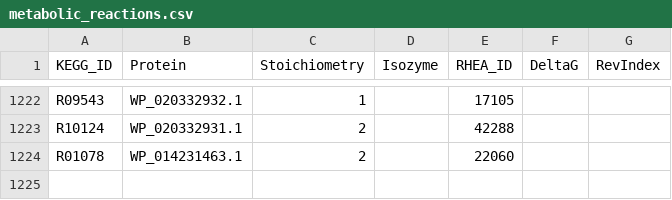
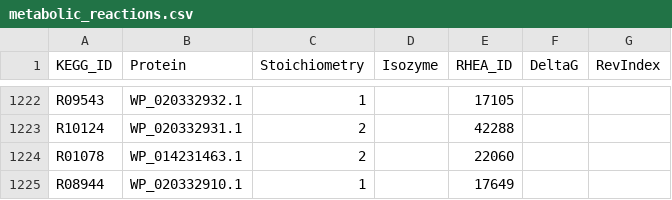
Before and after one commit to stelmo/VibrioNatriegens, a CSV file: data/model/metabolic_reactions.csv, drawn as a sheet; only a part is shown, gaps mark what is left out.

```diff
--- a/data/model/metabolic_reactions.csv
+++ b/data/model/metabolic_reactions.csv
@@ -1224 +1224,2 @@ R10124,WP_020332931.1,2,,42288,,
 R01078,WP_014231463.1,2,,22060,,
+R08944,WP_020332910.1,1,,17649,,
```
Also changed, not shown: data/model/exchange_metabolites.csv, 3 other files.
